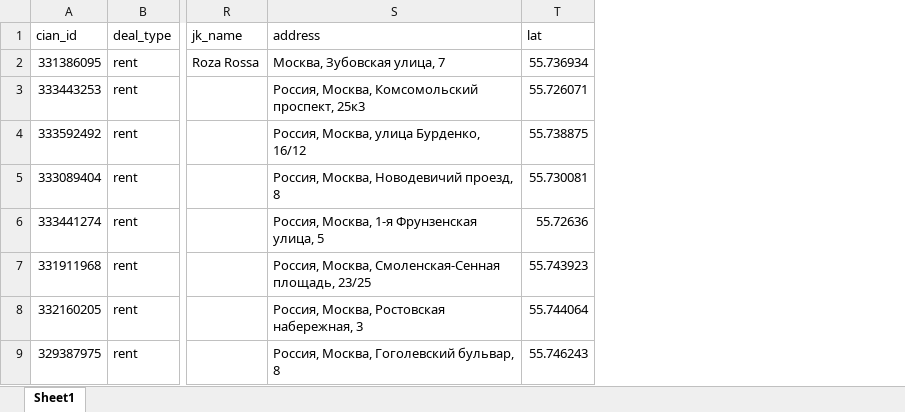
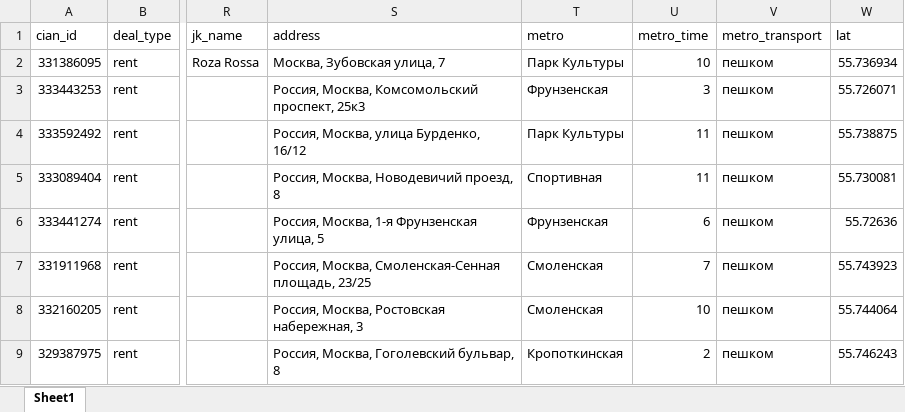
Before and after one commit to dmtrtkv/cian-khamovniki-analysis, an Excel workbook: data/processed/flats.xlsx, sheet Sheet1, drawn as a sheet; only a part is shown, gaps mark what is left out; values as stored, in another font and other column widths than the file's, no borders; the diff names each change by its address in the sheet, - before the commit and + after, or states it on an @@ line.

```diff
--- a/data/processed/flats.xlsx (sheet Sheet1)
+++ b/data/processed/flats.xlsx (sheet Sheet1)
+column T (metro), rows 2-9: Парк Культуры | Фрунзенская | Парк Культуры | Спортивная | Фрунзенская | Смоленская | Смоленская | Кропоткинская
+column U (metro_time), rows 2-9: 10 | 3 | 11 | 11 | 6 | 7 | 10 | 2
+column V (metro_transport), rows 2-9: all пешком
```
Also changed, not shown: data/processed/analysis.xlsx, 17 other files.
